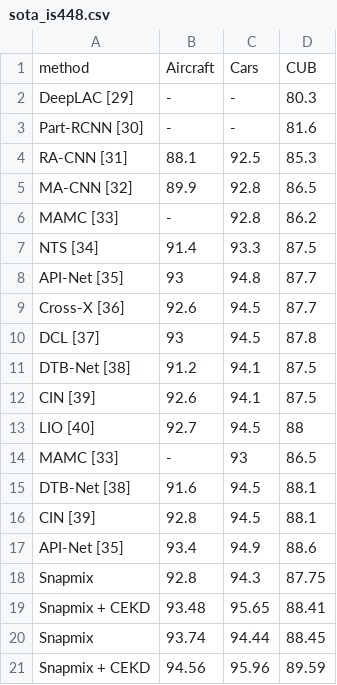
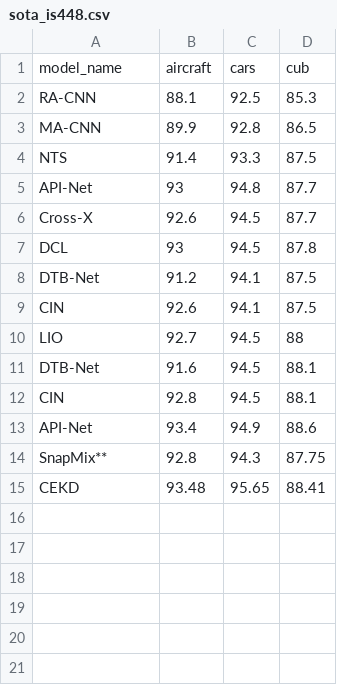
Before and after one commit to fernandom21/KD_DA, a CSV file: data/tables_previous_mod/sota_is448.csv, drawn as a sheet.

Commit message:
updated prev_tables and pipeline to smooth output tables format

```diff
--- a/data/tables_previous_mod/sota_is448.csv
+++ b/data/tables_previous_mod/sota_is448.csv
@@ -1,21 +1,15 @@
-method,Aircraft,Cars,CUB
-DeepLAC [29],-,-,80.3
-Part-RCNN [30],-,-,81.6
-RA-CNN [31],88.1,92.5,85.3
-MA-CNN [32],89.9,92.8,86.5
-MAMC [33],-,92.8,86.2
-NTS [34],91.4,93.3,87.5
-API-Net [35],93,94.8,87.7
-Cross-X [36],92.6,94.5,87.7
-DCL [37],93,94.5,87.8
-DTB-Net [38],91.2,94.1,87.5
-CIN [39],92.6,94.1,87.5
-LIO [40],92.7,94.5,88
-MAMC [33],-,93,86.5
-DTB-Net [38],91.6,94.5,88.1
-CIN [39],92.8,94.5,88.1
-API-Net [35],93.4,94.9,88.6
-Snapmix ,92.8,94.3,87.75
-Snapmix + CEKD,93.48,95.65,88.41
-Snapmix,93.74,94.44,88.45
-Snapmix + CEKD,94.56,95.96,89.59
+model_name,aircraft,cars,cub
+RA-CNN,88.1,92.5,85.3
+MA-CNN,89.9,92.8,86.5
+NTS,91.4,93.3,87.5
+API-Net,93,94.8,87.7
+Cross-X,92.6,94.5,87.7
+DCL,93,94.5,87.8
+DTB-Net,91.2,94.1,87.5
+CIN,92.6,94.1,87.5
+LIO,92.7,94.5,88
+DTB-Net,91.6,94.5,88.1
+CIN,92.8,94.5,88.1
+API-Net,93.4,94.9,88.6
+SnapMix**,92.8,94.3,87.75
+CEKD,93.48,95.65,88.41
```
Also changed, not shown: data/tables_previous_mod/fgir_is128_rn101.csv, data/tables_previous_mod/fgir_is128_rn18.csv, 24 other files.
